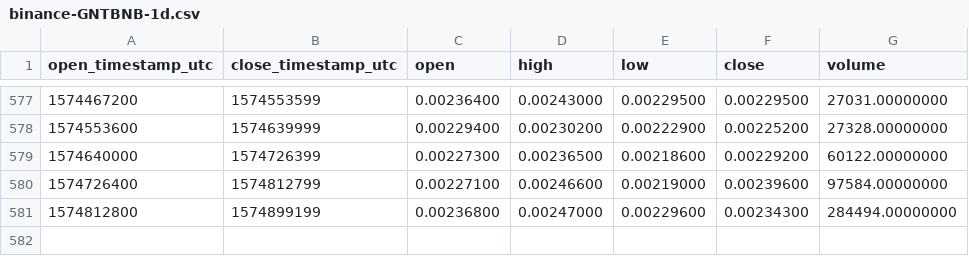
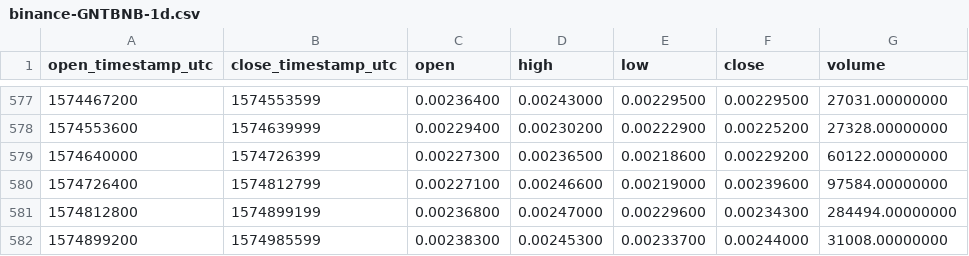
Before and after one commit to cryptobigbro/binance-GNTBNB, a CSV file: binance-GNTBNB-1d.csv, drawn as a sheet; only a part is shown, gaps mark what is left out.

Commit message:
Update OHLCV data.

```diff
--- a/binance-GNTBNB-1d.csv
+++ b/binance-GNTBNB-1d.csv
@@ -581 +581,2 @@ open_timestamp_utc,close_timestamp_utc,open,high,low,close,volume
 1574812800,1574899199,0.00236800,0.00247000,0.00229600,0.00234300,284494.00000000
+1574899200,1574985599,0.00238300,0.00245300,0.00233700,0.00244000,31008.00000000
```
Also changed, not shown: 1 other file.
